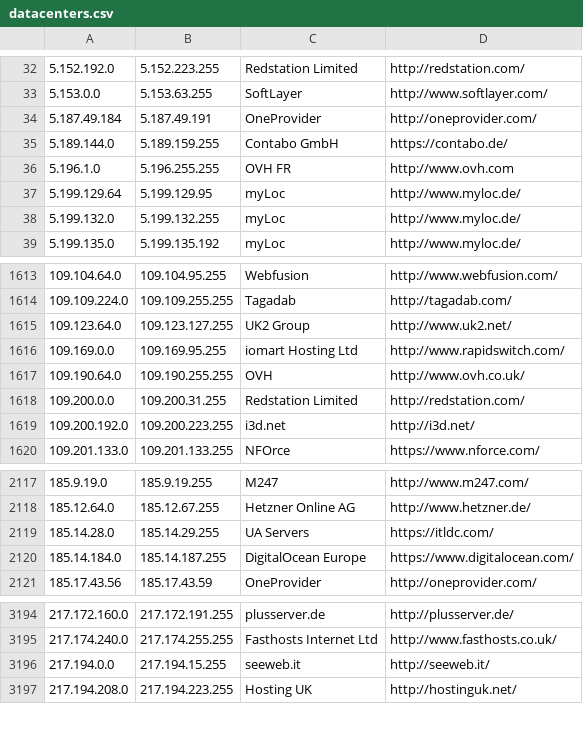
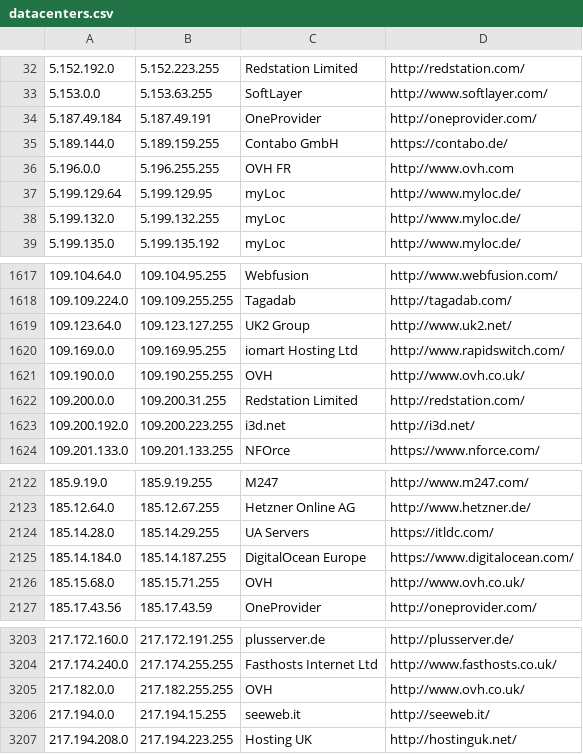
Before and after one commit to austintoot40/pokemon-showdown, a CSV file: config/datacenters.csv, drawn as a sheet; only a part is shown, gaps mark what is left out; the diff covers the shown part only.

```diff
--- a/config/datacenters.csv
+++ b/config/datacenters.csv
@@ -35,3 +35,3 @@
 5.189.144.0,5.189.159.255,Contabo GmbH,https://contabo.de/
-5.196.1.0,5.196.255.255,OVH FR,http://www.ovh.com
+5.196.0.0,5.196.255.255,OVH FR,http://www.ovh.com
 5.199.129.64,5.199.129.95,myLoc,http://www.myloc.de/
@@ -1616,3 +1620,3 @@
 109.169.0.0,109.169.95.255,iomart Hosting Ltd,http://www.rapidswitch.com/
-109.190.64.0,109.190.255.255,OVH,http://www.ovh.co.uk/
+109.190.0.0,109.190.255.255,OVH,http://www.ovh.co.uk/
 109.200.0.0,109.200.31.255,Redstation Limited,http://redstation.com/
@@ -2120,2 +2125,3 @@
 185.14.184.0,185.14.187.255,DigitalOcean Europe,https://www.digitalocean.com/
+185.15.68.0,185.15.71.255,OVH,http://www.ovh.co.uk/
 185.17.43.56,185.17.43.59,OneProvider,http://oneprovider.com/
@@ -3195,2 +3204,3 @@
 217.174.240.0,217.174.255.255,Fasthosts Internet Ltd,http://www.fasthosts.co.uk/
+217.182.0.0,217.182.255.255,OVH,http://www.ovh.co.uk/
 217.194.0.0,217.194.15.255,seeweb.it,http://seeweb.it/
```
Also changed, not shown: 8 added rows elsewhere in this file.
